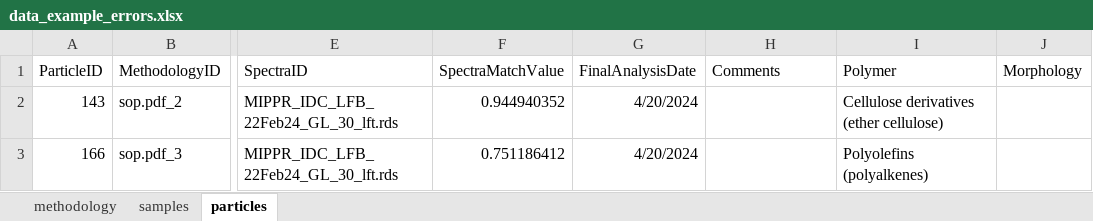
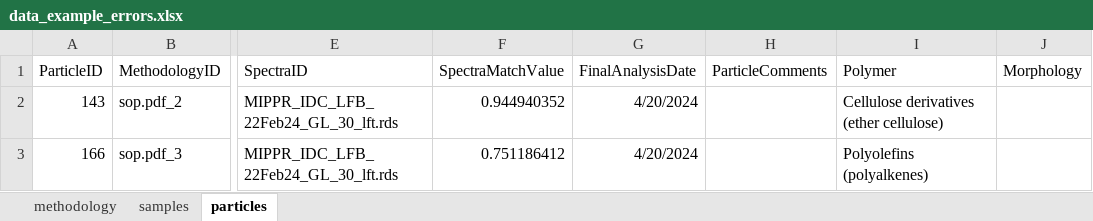
Before and after one commit to Moore-Institute-4-Plastic-Pollution-Res/One4All, an Excel workbook: code/validator/www/data_example_errors.xlsx, sheet particles, drawn as a sheet; only a part is shown, gaps mark what is left out; values as stored, in another font and other column widths than the file's, no borders; conditional formats not drawn; the diff names each change by its address in the sheet, - before the commit and + after, or states it on an @@ line.

```diff
--- a/code/validator/www/data_example_errors.xlsx (sheet particles)
+++ b/code/validator/www/data_example_errors.xlsx (sheet particles)
-H1: Comments
+H1: ParticleComments
```
Also changed, not shown: sheet methodology, sheet samples, code/validator/www/data.xlsx.
